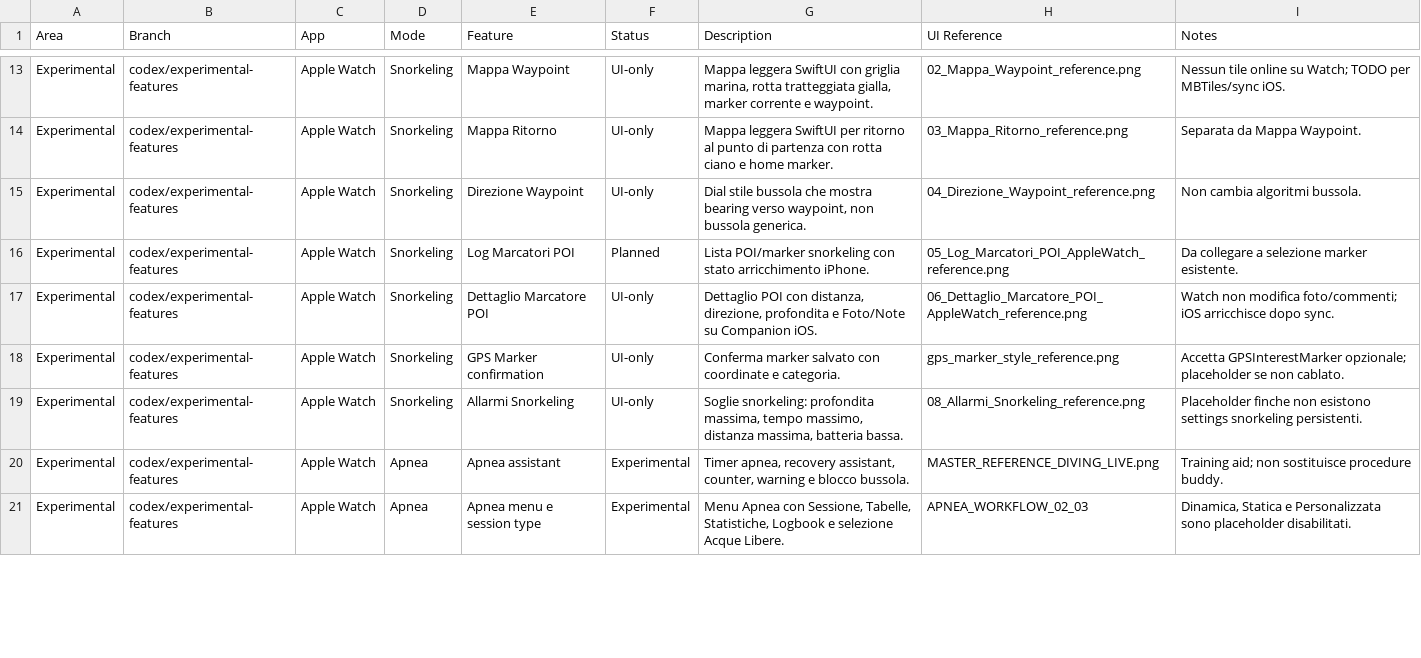
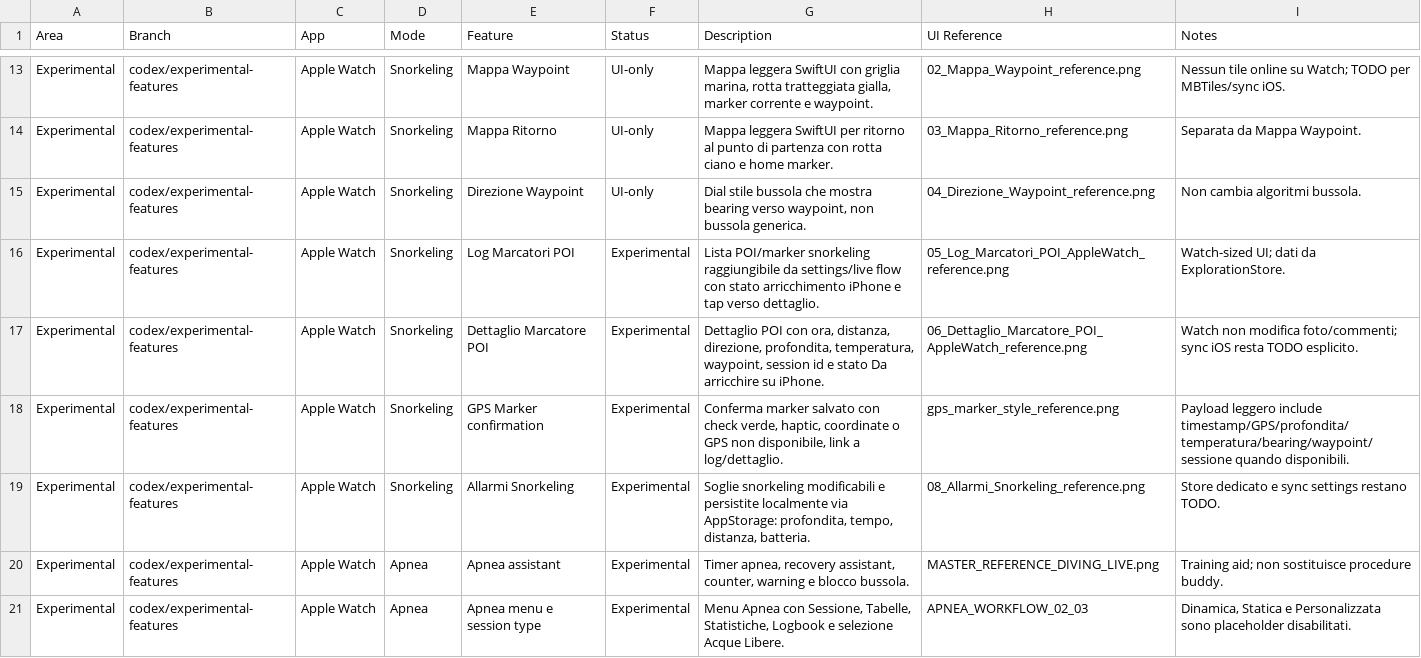
Before and after one commit to egopfe/DirDiving-App, a CSV file: Docs/DIR_DIVING_Feature_Comparison.csv, drawn as a sheet; only a part is shown, gaps mark what is left out; the diff covers the shown part only.

```diff
--- a/Docs/DIR_DIVING_Feature_Comparison.csv
+++ b/Docs/DIR_DIVING_Feature_Comparison.csv
@@ -15,6 +15,6 @@ Experimental,"codex/experimental-features","Apple Watch","Snorkeling","Mappa Rit
 Experimental,"codex/experimental-features","Apple Watch","Snorkeling","Direzione Waypoint","UI-only","Dial stile bussola che mostra bearing verso waypoint, non bussola generica.","04_Direzione_Waypoint_reference.png","Non cambia algoritmi bussola."
-Experimental,"codex/experimental-features","Apple Watch","Snorkeling","Log Marcatori POI","Planned","Lista POI/marker snorkeling con stato arricchimento iPhone.","05_Log_Marcatori_POI_AppleWatch_reference.png","Da collegare a selezione marker esistente."
-Experimental,"codex/experimental-features","Apple Watch","Snorkeling","Dettaglio Marcatore POI","UI-only","Dettaglio POI con distanza, direzione, profondita e Foto/Note su Companion iOS.","06_Dettaglio_Marcatore_POI_AppleWatch_reference.png","Watch non modifica foto/commenti; iOS arricchisce dopo sync."
-Experimental,"codex/experimental-features","Apple Watch","Snorkeling","GPS Marker confirmation","UI-only","Conferma marker salvato con coordinate e categoria.","gps_marker_style_reference.png","Accetta GPSInterestMarker opzionale; placeholder se non cablato."
-Experimental,"codex/experimental-features","Apple Watch","Snorkeling","Allarmi Snorkeling","UI-only","Soglie snorkeling: profondita massima, tempo massimo, distanza massima, batteria bassa.","08_Allarmi_Snorkeling_reference.png","Placeholder finche non esistono settings snorkeling persistenti."
+Experimental,"codex/experimental-features","Apple Watch","Snorkeling","Log Marcatori POI","Experimental","Lista POI/marker snorkeling raggiungibile da settings/live flow con stato arricchimento iPhone e tap verso dettaglio.","05_Log_Marcatori_POI_AppleWatch_reference.png","Watch-sized UI; dati da ExplorationStore."
+Experimental,"codex/experimental-features","Apple Watch","Snorkeling","Dettaglio Marcatore POI","Experimental","Dettaglio POI con ora, distanza, direzione, profondita, temperatura, waypoint, session id e stato Da arricchire su iPhone.","06_Dettaglio_Marcatore_POI_AppleWatch_reference.png","Watch non modifica foto/commenti; sync iOS resta TODO esplicito."
+Experimental,"codex/experimental-features","Apple Watch","Snorkeling","GPS Marker confirmation","Experimental","Conferma marker salvato con check verde, haptic, coordinate o GPS non disponibile, link a log/dettaglio.","gps_marker_style_reference.png","Payload leggero include timestamp/GPS/profondita/temperatura/bearing/waypoint/sessione quando disponibili."
+Experimental,"codex/experimental-features","Apple Watch","Snorkeling","Allarmi Snorkeling","Experimental","Soglie snorkeling modificabili e persistite localmente via AppStorage: profondita, tempo, distanza, batteria.","08_Allarmi_Snorkeling_reference.png","Store dedicato e sync settings restano TODO."
 Experimental,"codex/experimental-features","Apple Watch","Apnea","Apnea assistant","Experimental","Timer apnea, recovery assistant, counter, warning e blocco bussola.","MASTER_REFERENCE_DIVING_LIVE.png","Training aid; non sostituisce procedure buddy."
```
Also changed, not shown: 5 added rows and 9 edited cells elsewhere in this file, 6 other files.
